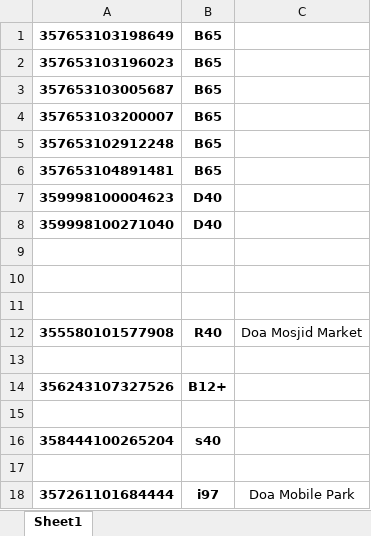
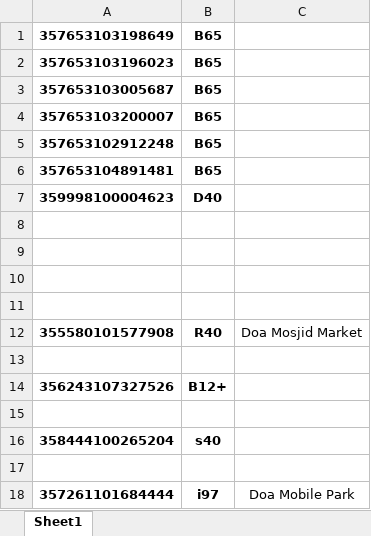
Before and after one commit to rahinul/Mugdho-Corporation, an Excel workbook: Others/IMEI.xlsx, sheet Sheet1, drawn as a sheet; values as stored, in another font and other column widths than the file's, no borders; the diff names each change by its address in the sheet, - before the commit and + after, or states it on an @@ line.

```diff
--- a/Others/IMEI.xlsx (sheet Sheet1)
+++ b/Others/IMEI.xlsx (sheet Sheet1)
-row 8: 359998100271040 | D40
+row 8: (empty)
```
Also changed, not shown: 13 other files.
